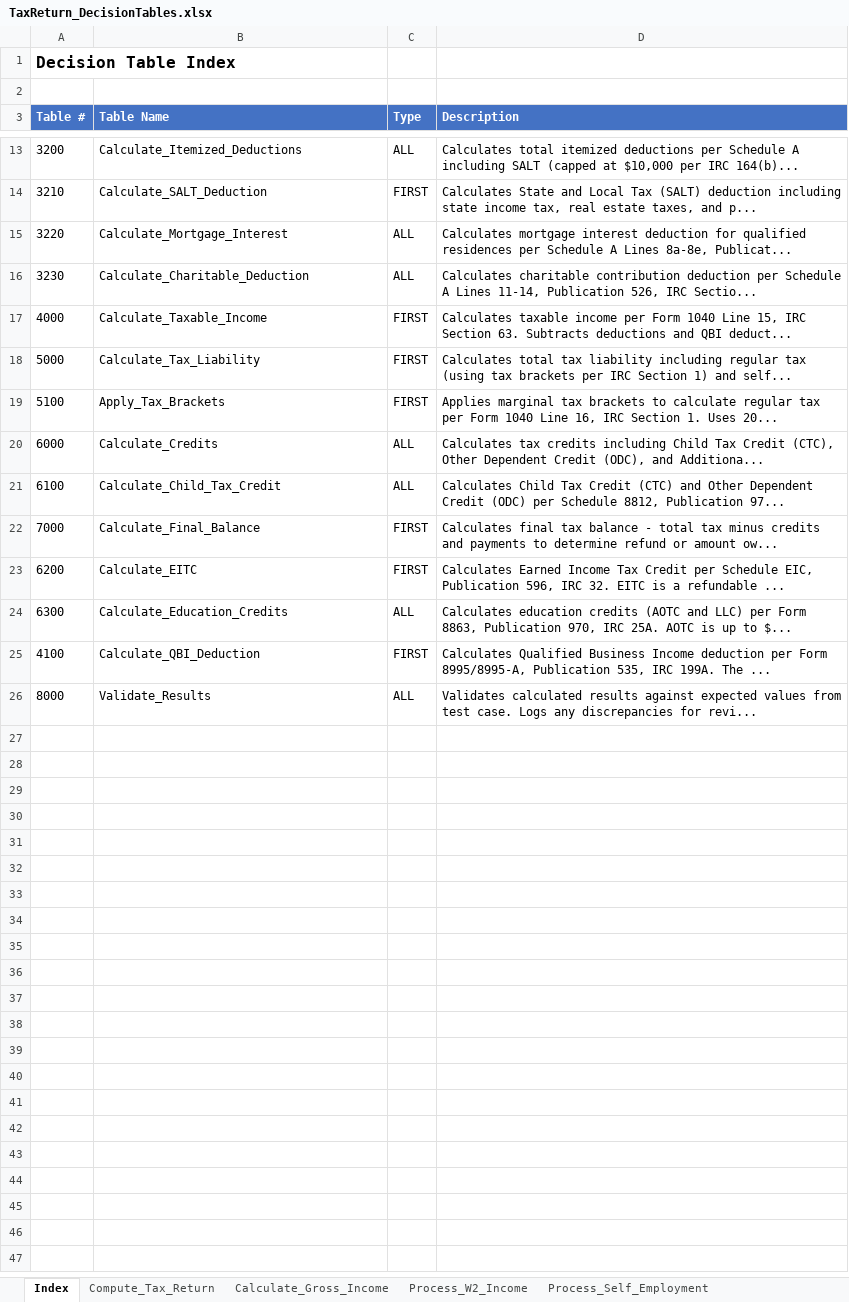
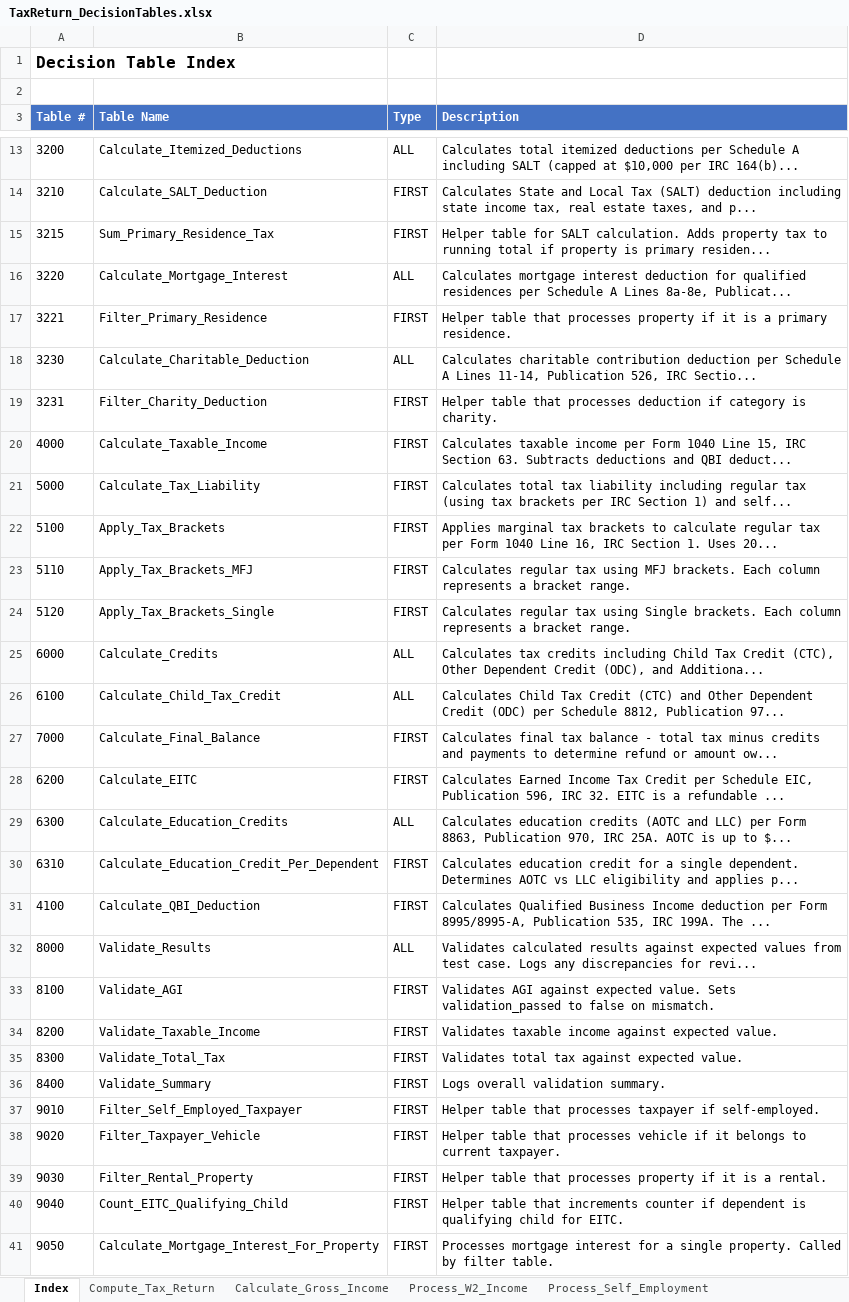
Before and after one commit to DTRules/DTRules, an Excel workbook: sampleprojects/TaxReturn/TaxReturn_DecisionTables.xlsx, sheet Index, drawn as a sheet; only a part is shown, gaps mark what is left out; values as stored, in another font and other column widths than the file's, no borders; the diff names each change by its address in the sheet, - before the commit and + after, or states it on an @@ line.

```diff
--- a/sampleprojects/TaxReturn/TaxReturn_DecisionTables.xlsx (sheet Index)
+++ b/sampleprojects/TaxReturn/TaxReturn_DecisionTables.xlsx (sheet Index)
+row 15: 3215 | Sum_Primary_Residence_Tax | FIRST | Helper table for SALT calculation. Adds property tax to running total if property is primary residen...
+row 17: 3221 | Filter_Primary_Residence | FIRST | Helper table that processes property if it is a primary residence.
+row 19: 3231 | Filter_Charity_Deduction | FIRST | Helper table that processes deduction if category is charity.
+row 23: 5110 | Apply_Tax_Brackets_MFJ | FIRST | Calculates regular tax using MFJ brackets. Each column represents a bracket range.
+row 24: 5120 | Apply_Tax_Brackets_Single | FIRST | Calculates regular tax using Single brackets. Each column represents a bracket range.
+row 30: 6310 | Calculate_Education_Credit_Per_Dependent | FIRST | Calculates education credit for a single dependent. Determines AOTC vs LLC eligibility and applies p...
+row 33: 8100 | Validate_AGI | FIRST | Validates AGI against expected value. Sets validation_passed to false on mismatch.
+row 34: 8200 | Validate_Taxable_Income | FIRST | Validates taxable income against expected value.
+row 35: 8300 | Validate_Total_Tax | FIRST | Validates total tax against expected value.
+row 36: 8400 | Validate_Summary | FIRST | Logs overall validation summary.
+row 37: 9010 | Filter_Self_Employed_Taxpayer | FIRST | Helper table that processes taxpayer if self-employed.
+row 38: 9020 | Filter_Taxpayer_Vehicle | FIRST | Helper table that processes vehicle if it belongs to current taxpayer.
+row 39: 9030 | Filter_Rental_Property | FIRST | Helper table that processes property if it is a rental.
+row 40: 9040 | Count_EITC_Qualifying_Child | FIRST | Helper table that increments counter if dependent is qualifying child for EITC.
+row 41: 9050 | Calculate_Mortgage_Interest_For_Property | FIRST | Processes mortgage interest for a single property. Called by filter table.
```
Also changed, not shown: sheet Calculate_EITC, sheet Calculate_Final_Balance, sheet Calculate_Education_Credits, sheet Validate_Results, sheet Calculate_Taxable_Income, other sheet tabs, 3 other files.
